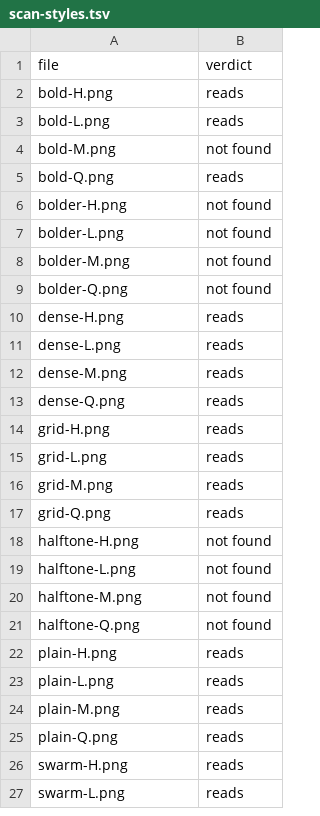
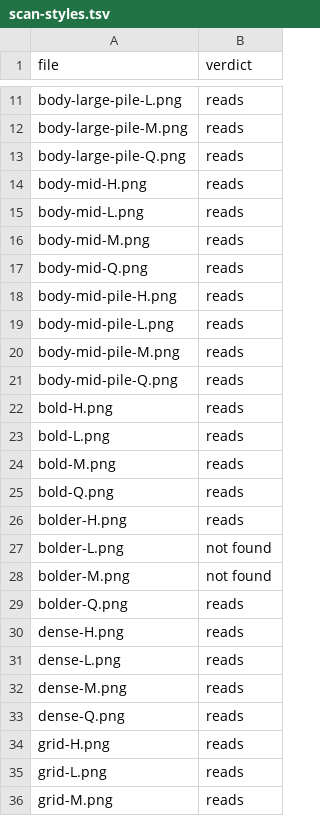
Before and after one commit to curtcox/zz-no-consumer, a TSV file: research/qr-ant-2026-09-10/scan-styles.tsv, drawn as a sheet; only a part is shown, gaps mark what is left out; the shorter side is filled out with more unchanged rows; the diff covers the shown part only.

```diff
--- a/research/qr-ant-2026-09-10/scan-styles.tsv
+++ b/research/qr-ant-2026-09-10/scan-styles.tsv
@@ -2,9 +11,20 @@ file	verdict
+body-large-pile-L.png	reads
+body-large-pile-M.png	reads
+body-large-pile-Q.png	reads
+body-mid-H.png	reads
+body-mid-L.png	reads
+body-mid-M.png	reads
+body-mid-Q.png	reads
+body-mid-pile-H.png	reads
+body-mid-pile-L.png	reads
+body-mid-pile-M.png	reads
+body-mid-pile-Q.png	reads
 bold-H.png	reads
 bold-L.png	reads
-bold-M.png	not found
+bold-M.png	reads
 bold-Q.png	reads
-bolder-H.png	not found
+bolder-H.png	reads
 bolder-L.png	not found
 bolder-M.png	not found
-bolder-Q.png	not found
+bolder-Q.png	reads
 dense-H.png	reads
```
Also changed, not shown: 9 added rows elsewhere in this file, research/qr-ant-2026-09-10/metrics.tsv, research/qr-ant-2026-09-10/scan-resolution.tsv, 9 other files.
